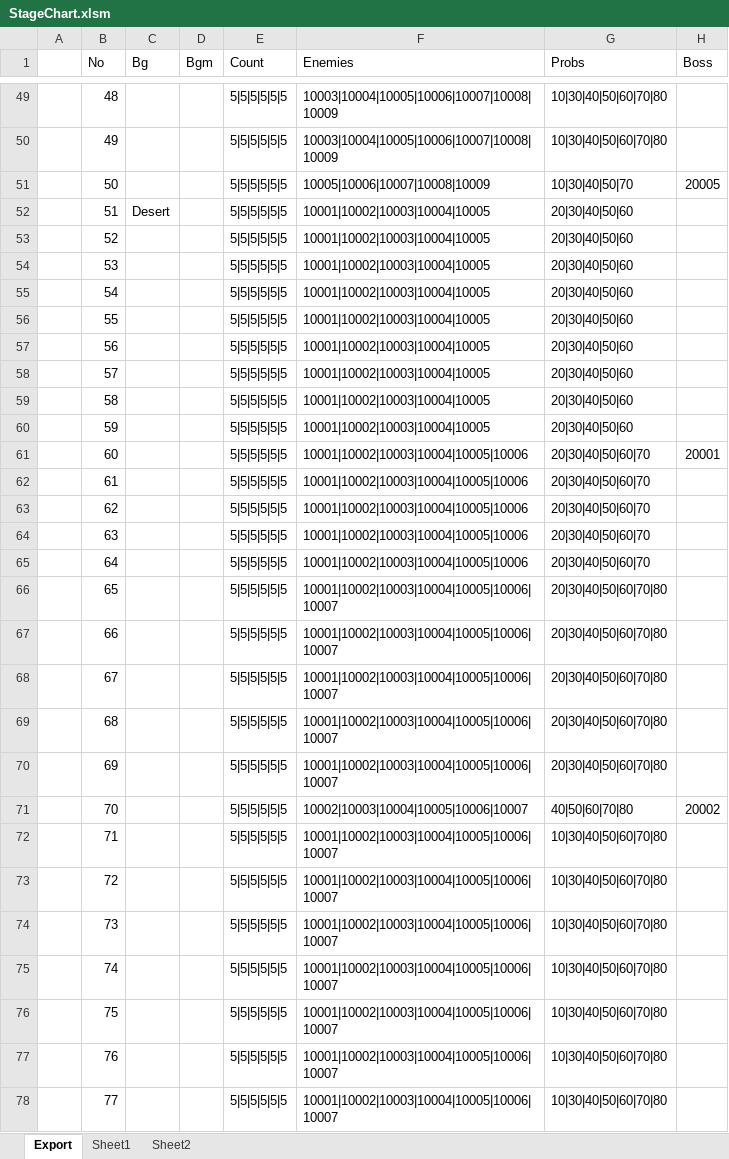
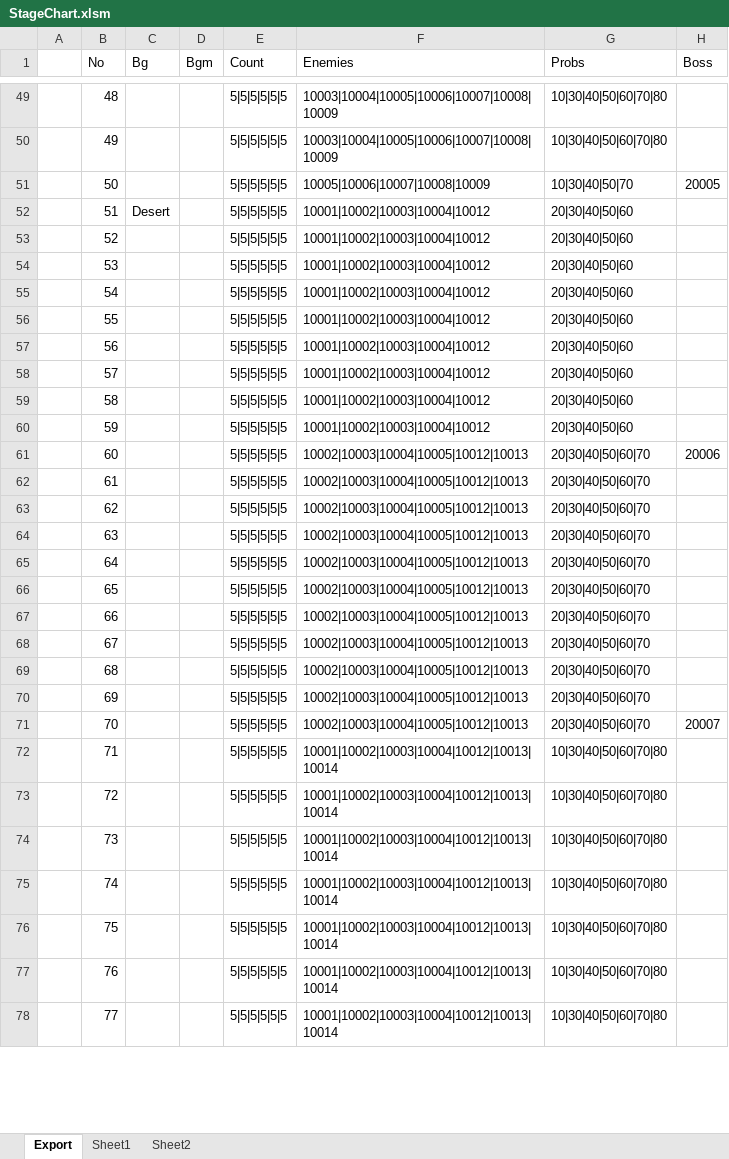
Before and after one commit to BlindBullet/ProjectDF, an Excel workbook: Assets/DataTables~/StageChart.xlsm, sheet Export, drawn as a sheet; only a part is shown, gaps mark what is left out; values as stored, in another font and other column widths than the file's, no borders; charts and pictures not drawn; the diff covers the shown part only; the diff names each change by its address in the sheet, - before the commit and + after, or states it on an @@ line.

```diff
--- a/Assets/DataTables~/StageChart.xlsm (sheet Export)
+++ b/Assets/DataTables~/StageChart.xlsm (sheet Export)
-F52:F60 (Enemies): 10001|10002|10003|10004|10005
+F52:F60 (Enemies): 10001|10002|10003|10004|10012
-F61:F65 (Enemies): 10001|10002|10003|10004|10005|10006
+F61:F65 (Enemies): 10002|10003|10004|10005|10012|10013
-H61 (Boss): 20001
+H61 (Boss): 20006
-F66:F70 (Enemies): 10001|10002|10003|10004|10005|10006|10007
+F66:F70 (Enemies): 10002|10003|10004|10005|10012|10013
-G66:G70 (Probs): 20|30|40|50|60|70|80
+G66:G70 (Probs): 20|30|40|50|60|70
-F71 (Enemies): 10002|10003|10004|10005|10006|10007
+F71 (Enemies): 10002|10003|10004|10005|10012|10013
-G71 (Probs): 40|50|60|70|80
+G71 (Probs): 20|30|40|50|60|70
-H71 (Boss): 20002
+H71 (Boss): 20007
-F72:F78 (Enemies): 10001|10002|10003|10004|10005|10006|10007
+F72:F78 (Enemies): 10001|10002|10003|10004|10012|10013|10014
```
Also changed, not shown: 400 added rows and 26 edited cells elsewhere in this sheet, charts or pictures, Assets/DataTables~/EnemyChart.xlsm, 15 other files.
